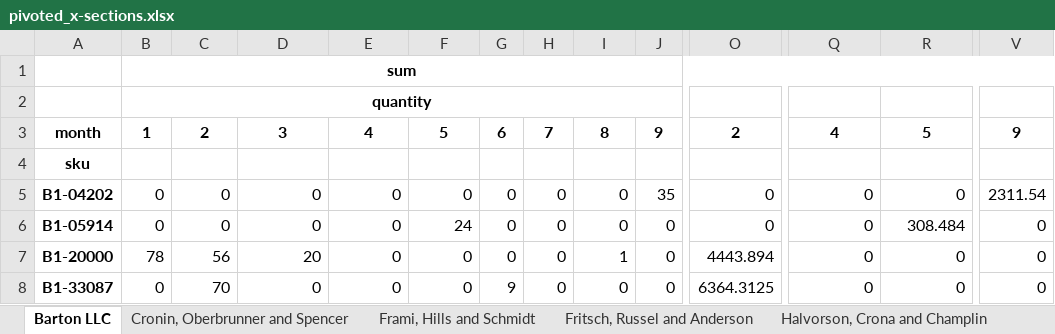
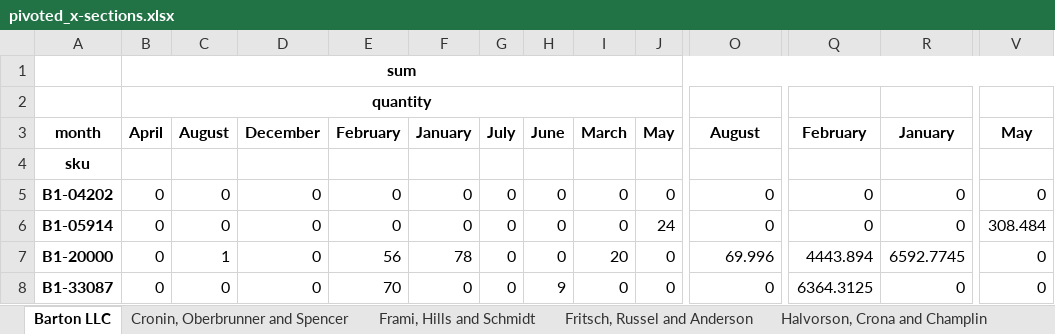
Before and after one commit to jpwhite3/python-analytics-demo, an Excel workbook: output/pivoted_x-sections.xlsx, sheet Barton LLC, drawn as a sheet; only a part is shown, gaps mark what is left out; values as stored, in another font and other column widths than the file's, no borders; removed rows and columns are numbered as before the commit, all else as after; rows hold the shown columns only; the diff covers the shown part only; the diff names each change by its address in the sheet, - before the commit and + after, or states it on an @@ line.

```diff
--- a/output/pivoted_x-sections.xlsx (sheet Barton LLC)
+++ b/output/pivoted_x-sections.xlsx (sheet Barton LLC)
-row 3: month | 1 | 2 | 3 | 4 | 5 | 6 | 7 | 8 | 9 | 2 | 4 | 5 | 9
+row 3: month | April | August | December | February | January | July | June | March | May | August | February | January | May
-J5: 35
+J5: 0
-V5: 2311.54
+V5: 0
-F6: 24
+F6: 0
-J6: 0
+J6: 24
-R6: 308.484
+R6: 0
-V6: 0
+V6: 308.484
-B7: 78
+B7: 0
-C7: 56
+C7: 1
-D7: 20
+D7: 0
-E7: 0
+E7: 56
-F7: 0
+F7: 78
-I7: 1
+I7: 20
-O7: 4443.894
+O7: 69.996
-Q7: 0
+Q7: 4443.894
-R7: 0
+R7: 6592.7745
-C8: 70
+C8: 0
-E8: 0
+E8: 70
-G8: 9
+G8: 0
-H8: 0
+H8: 9
-O8: 6364.3125
+O8: 0
-Q8: 0
+Q8: 6364.3125
```
Also changed, not shown: 235 edited cells elsewhere in this sheet, sheet Trantow-Barrows, sheet White-Trantow, sheet Jerde-Hilpert, sheet Kulas Inc, sheet Fritsch, Russel and Anderson, sheet Kiehn-Spinka, 13 more sheets, 7 other files.
